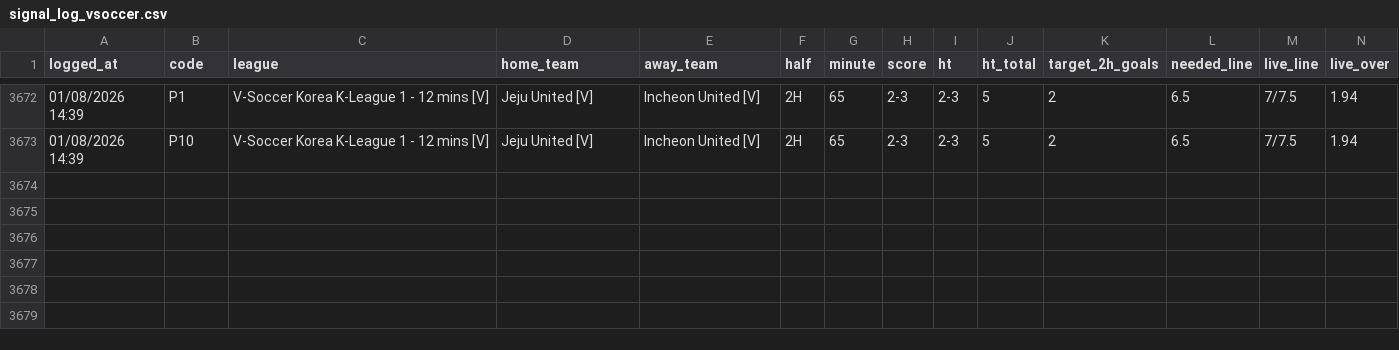
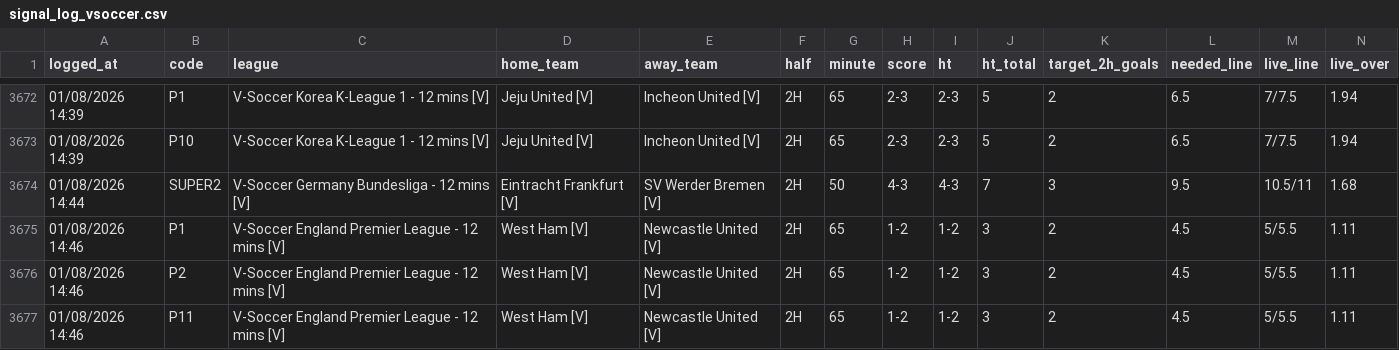
Before and after one commit to aditiawjy/lebihsabar, a CSV file: signal_log_vsoccer.csv, drawn as a sheet; only a part is shown, gaps mark what is left out; rows hold the shown columns only; the diff names each change by its address in the sheet, - before the commit and + after, or states it on an @@ line.

```diff
--- a/signal_log_vsoccer.csv
+++ b/signal_log_vsoccer.csv
+row 3674: 01/08/2026 14:44 | SUPER2 | V-Soccer Germany Bundesliga - 12 mins [V] | Eintracht Frankfurt [V] | SV Werder Bremen [V] | 2H | 50 | 4-3 | 4-3 | 7 | 3 | 9.5 | 10.5/11 | 1.68
+row 3675: 01/08/2026 14:46 | P1 | V-Soccer England Premier League - 12 mins [V] | West Ham [V] | Newcastle United [V] | 2H | 65 | 1-2 | 1-2 | 3 | 2 | 4.5 | 5/5.5 | 1.11
+row 3676: 01/08/2026 14:46 | P2 | V-Soccer England Premier League - 12 mins [V] | West Ham [V] | Newcastle United [V] | 2H | 65 | 1-2 | 1-2 | 3 | 2 | 4.5 | 5/5.5 | 1.11
+row 3677: 01/08/2026 14:46 | P11 | V-Soccer England Premier League - 12 mins [V] | West Ham [V] | Newcastle United [V] | 2H | 65 | 1-2 | 1-2 | 3 | 2 | 4.5 | 5/5.5 | 1.11
```
Also changed, not shown: goal_log.csv, 7 other files.
